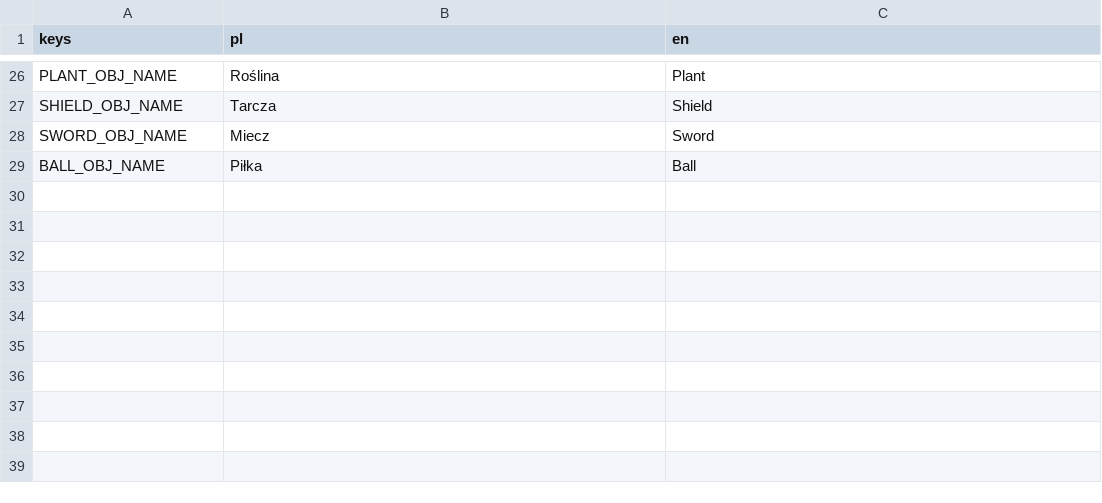
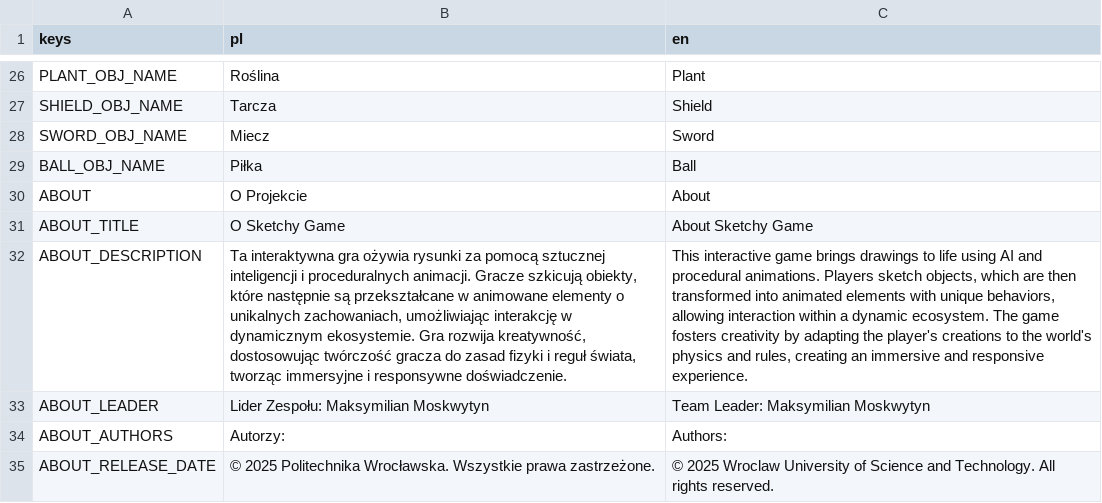
Before and after one commit to maksblink/IGM_joyers, a CSV file: sketchygame/assets/translations/translations.csv, drawn as a sheet; only a part is shown, gaps mark what is left out; the diff names each change by its address in the sheet, - before the commit and + after, or states it on an @@ line.

Commit message:
Alicja: added about translation

```diff
--- a/sketchygame/assets/translations/translations.csv
+++ b/sketchygame/assets/translations/translations.csv
+row 30: ABOUT | O Projekcie | About
+row 31: ABOUT_TITLE | O Sketchy Game | About Sketchy Game
+row 32: ABOUT_DESCRIPTION | Ta interaktywna gra ożywia rysunki za pomocą sztucznej inteligencji i proceduralnych animacji. Gracze szkicują obiekty, które następnie są przekształcane w animowane elementy o unikalnych zachowaniach, umożliwiając interakcję w dynamicznym ekosystemie. Gra rozwija kreatywność, dostosowując twórczość gracza do zasad fizyki i reguł świata, tworząc immersyjne i responsywne doświadczenie. | This interactive game brings drawings to life using AI and procedural animations. Players sketch objects, which are then transformed into animated elements with unique behaviors, allowing interaction within a dynamic ecosystem. The game fosters creativity by adapting the player's creations to the world's physics and rules, creating an immersive and responsive experience.
+row 33: ABOUT_LEADER | Lider Zespołu: Maksymilian Moskwytyn | Team Leader: Maksymilian Moskwytyn
+row 34: ABOUT_AUTHORS | Autorzy: | Authors:
+row 35: ABOUT_RELEASE_DATE | © 2025 Politechnika Wrocławska. Wszystkie prawa zastrzeżone. | © 2025 Wroclaw University of Science and Technology. All rights reserved.
```
Also changed, not shown: 2 other files.
